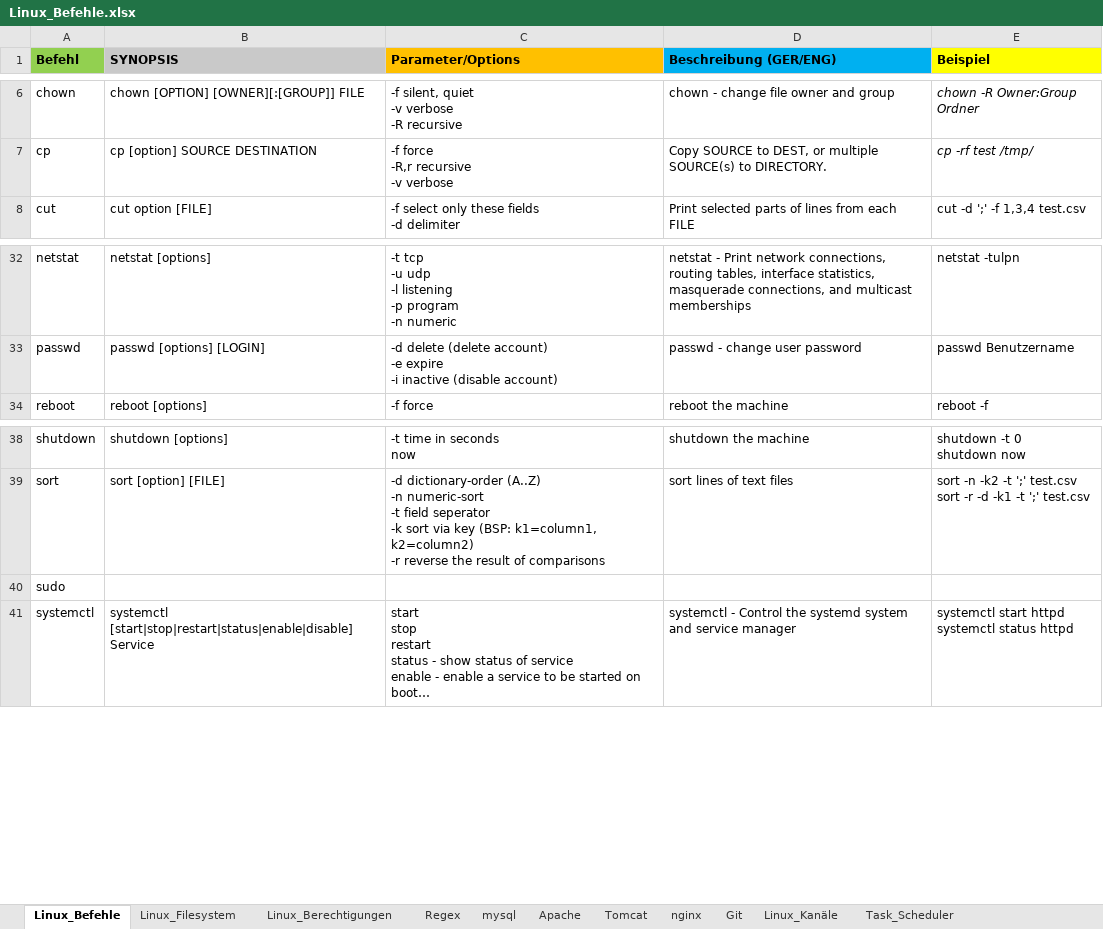
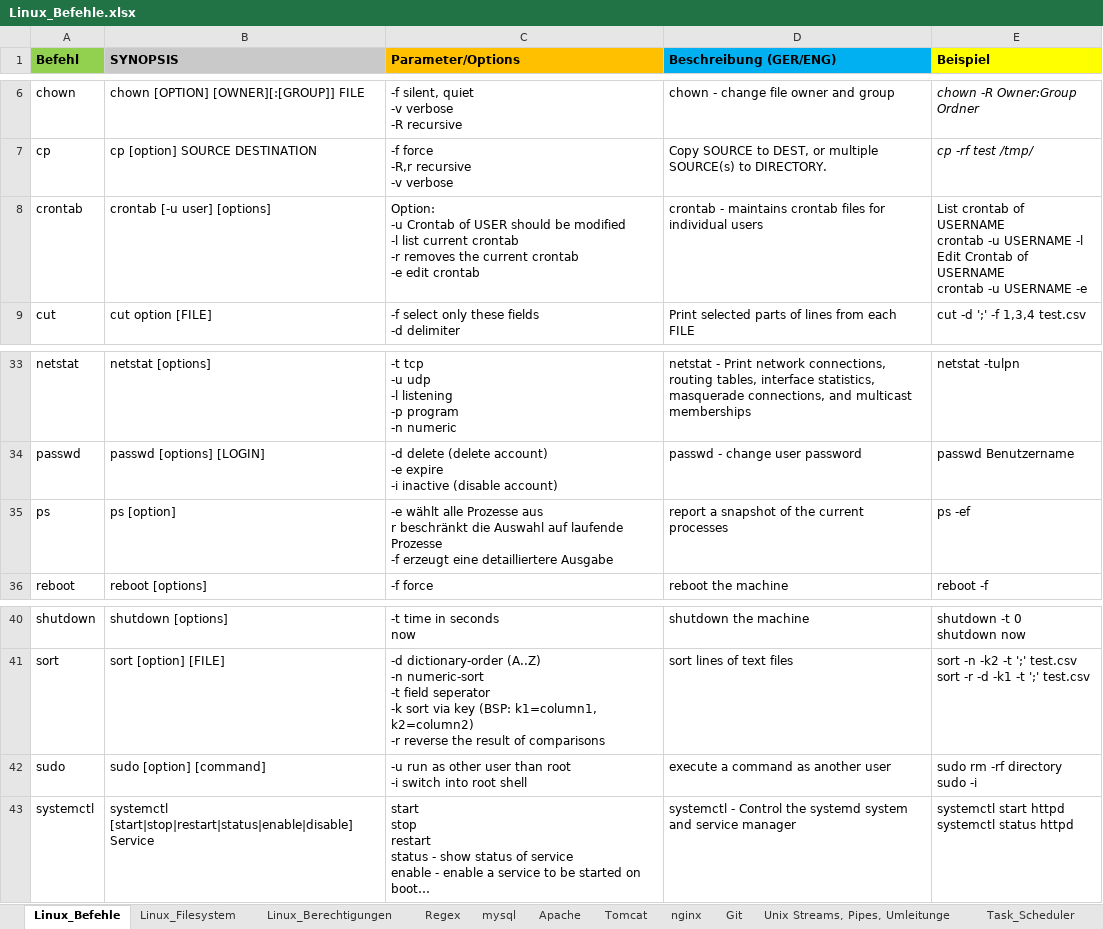
Before and after one commit to xxSvenxx/Linux, an Excel workbook: Linux_Befehle.xlsx, sheet Linux_Befehle, drawn as a sheet; only a part is shown, gaps mark what is left out; long unchanged cells end in …; values as stored, in another font and other column widths than the file's, no borders; addresses are those after the commit; ↵ is a line break in a cell; the diff names each change by its address in the sheet, - before the commit and + after, or states it on an @@ line.

```diff
--- a/Linux_Befehle.xlsx (sheet Linux_Befehle)
+++ b/Linux_Befehle.xlsx (sheet Linux_Befehle)
-sheet tab: Linux_Kanäle
+sheet tab: Unix Streams, Pipes, Umleitunge
+row 8: crontab | crontab [-u user] [options] | Option: ↵ -u Crontab of USER should be modified ↵ -l list current crontab ↵ -r removes the current crontab ↵ -e edit crontab | crontab - maintains crontab files for individual users | List crontab of USERNAME ↵ crontab -u USERNAME -l ↵ Edit Crontab of USERNAME ↵ crontab -u USERNAME -e
+row 35: ps | ps [option] | -e wählt alle Prozesse aus ↵ r beschränkt die Auswahl auf laufende Prozesse ↵ -f erzeugt eine detailliertere Ausgabe | report a snapshot of the current processes | ps -ef
-B42 (SYNOPSIS): (empty)
+B42 (SYNOPSIS): sudo [option] [command]
-C42 (Parameter/Options): (empty)
+C42 (Parameter/Options): -u run as other user than root ↵ -i switch into root shell
-D42 (Beschreibung (GER/ENG)): (empty)
+D42 (Beschreibung (GER/ENG)): execute a command as another user
-E42 (Beispiel): (empty)
+E42 (Beispiel): sudo rm -rf directory ↵ sudo -i
```
Also changed, not shown: sheet Unix Streams, Pipes, Umleitunge, sheet Task_Scheduler, charts or pictures.
